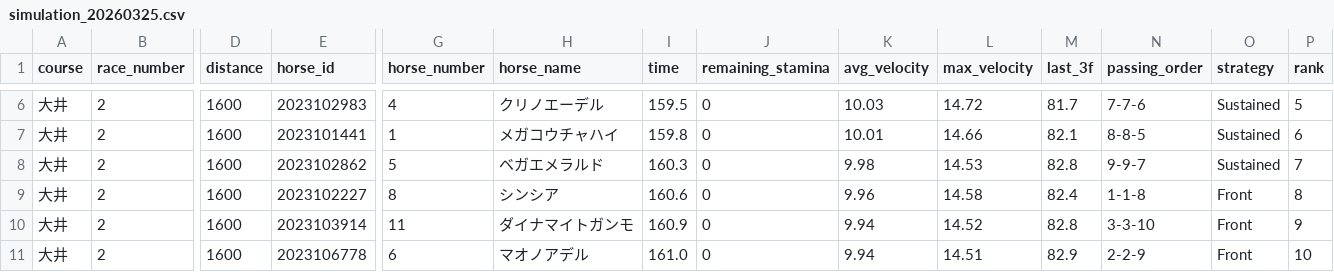
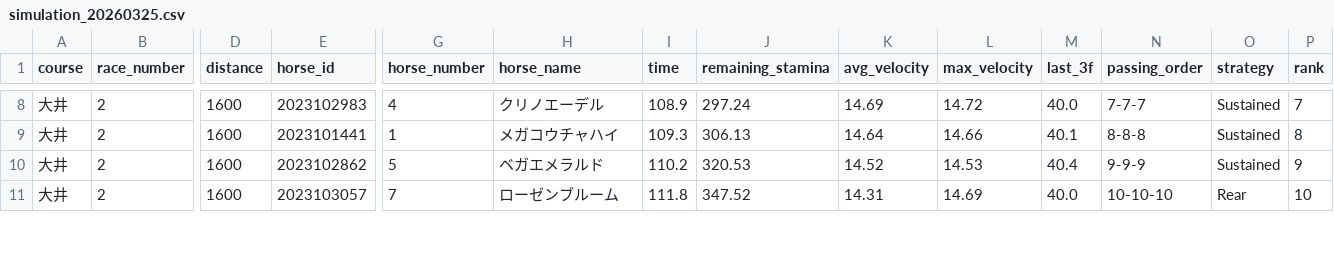
Before and after one commit to My-Game-Manage/NKSimulator, a CSV file: results/simulation_20260325.csv, drawn as a sheet; only a part is shown, gaps mark what is left out; removed rows and columns are numbered as before the commit, all else as after; rows hold the shown columns only; the diff covers the shown part only; the diff names each change by its address in the sheet, - before the commit and + after, or states it on an @@ line.

```diff
--- a/results/simulation_20260325.csv
+++ b/results/simulation_20260325.csv
-I8 (time): 159.5
+I8 (time): 108.9
-J8 (remaining_stamina): 0
+J8 (remaining_stamina): 297.24
-K8 (avg_velocity): 10.03
+K8 (avg_velocity): 14.69
-M8 (last_3f): 81.7
+M8 (last_3f): 40.0
-N8 (passing_order): 7-7-6
+N8 (passing_order): 7-7-7
-P8 (rank): 5
+P8 (rank): 7
-I9 (time): 159.8
+I9 (time): 109.3
-J9 (remaining_stamina): 0
+J9 (remaining_stamina): 306.13
-K9 (avg_velocity): 10.01
+K9 (avg_velocity): 14.64
-M9 (last_3f): 82.1
+M9 (last_3f): 40.1
-N9 (passing_order): 8-8-5
+N9 (passing_order): 8-8-8
-P9 (rank): 6
+P9 (rank): 8
-I10 (time): 160.3
+I10 (time): 110.2
-J10 (remaining_stamina): 0
+J10 (remaining_stamina): 320.53
-K10 (avg_velocity): 9.98
+K10 (avg_velocity): 14.52
-M10 (last_3f): 82.8
+M10 (last_3f): 40.4
-N10 (passing_order): 9-9-7
+N10 (passing_order): 9-9-9
-P10 (rank): 7
+P10 (rank): 9
-row 9: 大井 | 2 | 1600 | 2023102227 | 8 | シンシア | 160.6 | 0 | 9.96 | 14.58 | 82.4 | 1-1-8 | Front | 8
-row 10: 大井 | 2 | 1600 | 2023103914 | 11 | ダイナマイトガンモ | 160.9 | 0 | 9.94 | 14.52 | 82.8 | 3-3-10 | Front | 9
-E11 (horse_id): 2023106778
+E11 (horse_id): 2023103057
-G11 (horse_number): 6
+G11 (horse_number): 7
-H11 (horse_name): マオノアデル
+H11 (horse_name): ローゼンブルーム
-I11 (time): 161.0
+I11 (time): 111.8
-J11 (remaining_stamina): 0
+J11 (remaining_stamina): 347.52
-K11 (avg_velocity): 9.94
+K11 (avg_velocity): 14.31
-L11 (max_velocity): 14.51
+L11 (max_velocity): 14.69
-M11 (last_3f): 82.9
+M11 (last_3f): 40.0
-N11 (passing_order): 2-2-9
+N11 (passing_order): 10-10-10
-O11 (strategy): Front
+O11 (strategy): Rear
```
Also changed, not shown: 3 added rows, 1 removed row and 34 edited cells elsewhere in this file.
